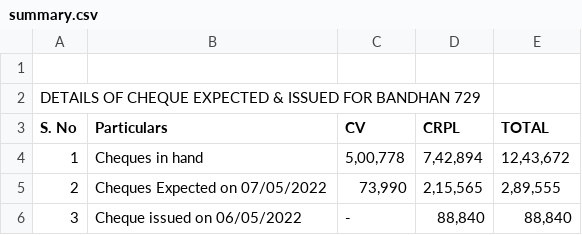
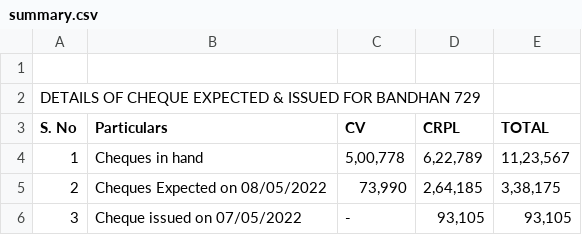
Before and after one commit to SimbhuTwice/CheersAcc, a CSV file: summary.csv, drawn as a sheet.

Commit message:
Add files via upload

```diff
--- a/summary.csv
+++ b/summary.csv
@@ -3,5 +3,5 @@ DETAILS OF CHEQUE EXPECTED & ISSUED FOR BANDHAN 729,,,,,,,
 S. No,Particulars,CV,CRPL,TOTAL,,,
-1,Cheques in hand ," 5,00,778 "," 7,42,894 "," 12,43,672 ",,,
-2,"Cheques Expected on 07/05/2022
-"," 73,990 "," 2,15,565 "," 2,89,555 ",,,
-3,Cheque issued on 06/05/2022 , -   ," 88,840 "," 88,840 ",,,
+1,Cheques in hand ," 5,00,778 "," 6,22,789 "," 11,23,567 ",,,
+2,"Cheques Expected on 08/05/2022
+"," 73,990 "," 2,64,185 "," 3,38,175 ",,,
+3,Cheque issued on 07/05/2022 , -   ," 93,105 "," 93,105 ",,,
```
